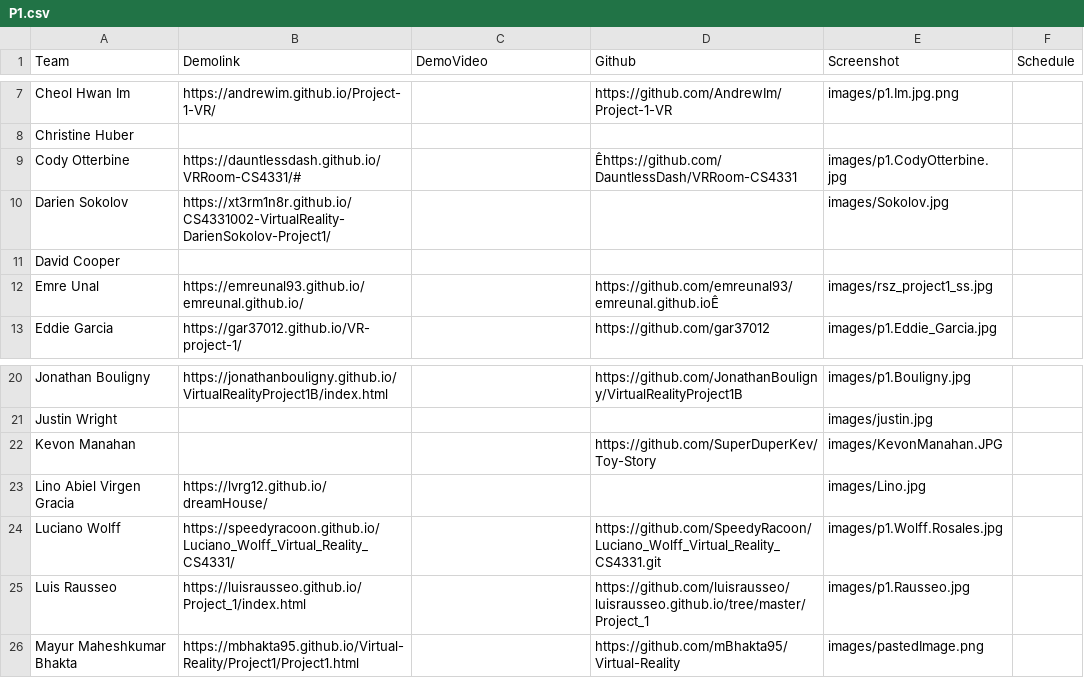
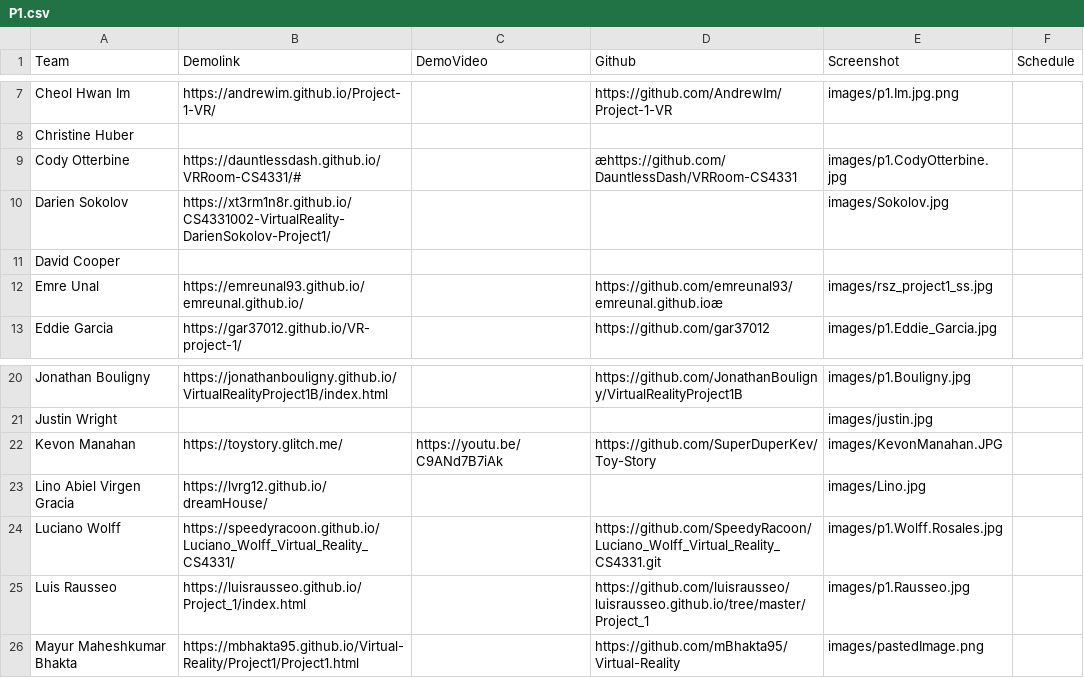
Before and after one commit to iDataVisualizationLab/5331Virtual-Reality, a CSV file: Projects/P1.csv, drawn as a sheet; only a part is shown, gaps mark what is left out.

```diff
--- a/Projects/P1.csv
+++ b/Projects/P1.csv
@@ -8,6 +8,6 @@ Cheol Hwan Im,https://andrewim.github.io/Project-1-VR/,,https://github.com/Andre
 Christine Huber,,,,,
-Cody Otterbine,https://dauntlessdash.github.io/VRRoom-CS4331/#,,Êhttps://github.com/DauntlessDash/VRRoom-CS4331,images/p1.CodyOtterbine.jpg,
+Cody Otterbine,https://dauntlessdash.github.io/VRRoom-CS4331/#,,æhttps://github.com/DauntlessDash/VRRoom-CS4331,images/p1.CodyOtterbine.jpg,
 Darien Sokolov,https://xt3rm1n8r.github.io/CS4331002-VirtualReality-DarienSokolov-Project1/,,,images/Sokolov.jpg,
 David Cooper,,,,,
-Emre Unal,https://emreunal93.github.io/emreunal.github.io/,,https://github.com/emreunal93/emreunal.github.ioÊ,images/rsz_project1_ss.jpg,
+Emre Unal,https://emreunal93.github.io/emreunal.github.io/,,https://github.com/emreunal93/emreunal.github.ioæ,images/rsz_project1_ss.jpg,
 Eddie Garcia,https://gar37012.github.io/VR-project-1/,,https://github.com/gar37012,images/p1.Eddie_Garcia.jpg,
@@ -21,3 +21,3 @@ Jonathan Bouligny,https://jonathanbouligny.github.io/VirtualRealityProject1B/ind
 Justin Wright,,,,images/justin.jpg,
-Kevon Manahan,,,https://github.com/SuperDuperKev/Toy-Story,images/KevonManahan.JPG,
+Kevon Manahan,https://toystory.glitch.me/,https://youtu.be/C9ANd7B7iAk,https://github.com/SuperDuperKev/Toy-Story,images/KevonManahan.JPG,
 Lino Abiel Virgen Gracia,https://lvrg12.github.io/dreamHouse/,,,images/Lino.jpg,
```
Also changed, not shown: 1 other file.
